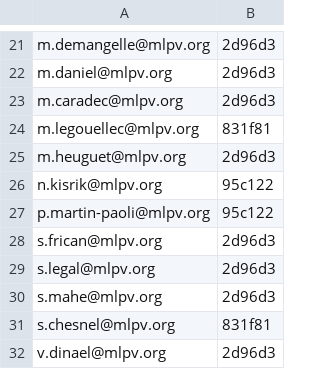
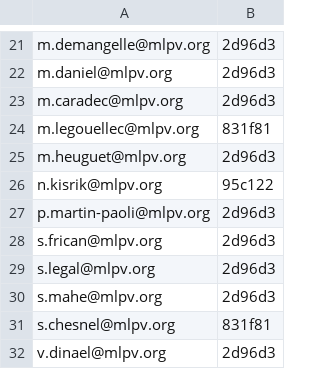
Before and after one commit to Mission-Locale-de-Bretagne/Signatures, a CSV file: 56VAN/occurences_vannes.csv, drawn as a sheet; only a part is shown, gaps mark what is left out.

Commit message:
56VAN : error (again) in the hexa code of P.MartinPaoli

```diff
--- a/56VAN/occurences_vannes.csv
+++ b/56VAN/occurences_vannes.csv
@@ -26,3 +26,3 @@ m.heuguet@mlpv.org;2d96d3;
 n.kisrik@mlpv.org;95c122;
-p.martin-paoli@mlpv.org;95c122;
+p.martin-paoli@mlpv.org;2d96d3;
 s.frican@mlpv.org;2d96d3;
```
